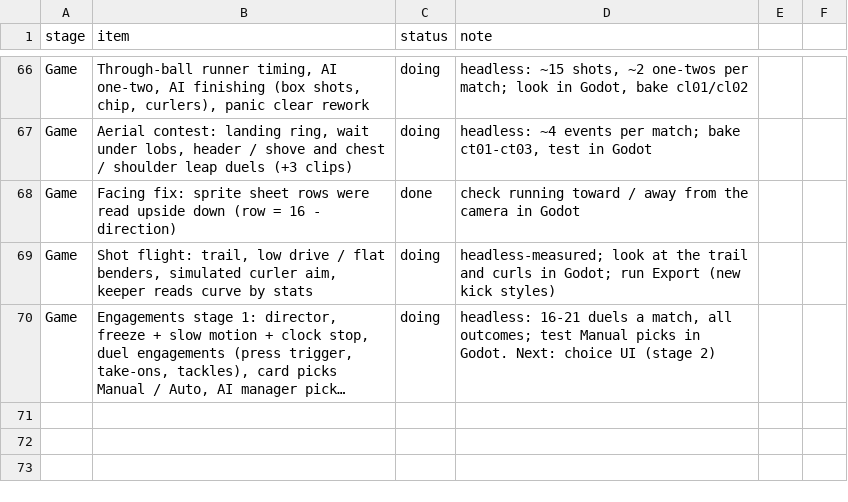
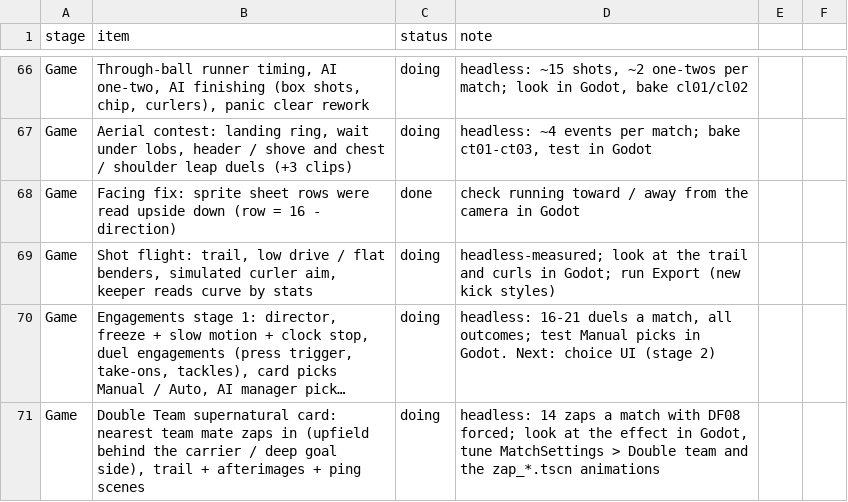
Before and after one commit to mundiakaluson/sprite-tan, a CSV file: data/progress.csv, drawn as a sheet; only a part is shown, gaps mark what is left out; long unchanged cells end in …; the diff names each change by its address in the sheet, - before the commit and + after, or states it on an @@ line.

```diff
--- a/data/progress.csv
+++ b/data/progress.csv
+row 71: Game | Double Team supernatural card: nearest team mate zaps in (upfield behind the carrier / deep goal side), trail + afterimages + ping scenes | doing | headless: 14 zaps a match with DF08 forced; look at the effect in Godot, tune MatchSettings > Double team and the zap_*.tscn animations
```
Also changed, not shown: 20 other files.
